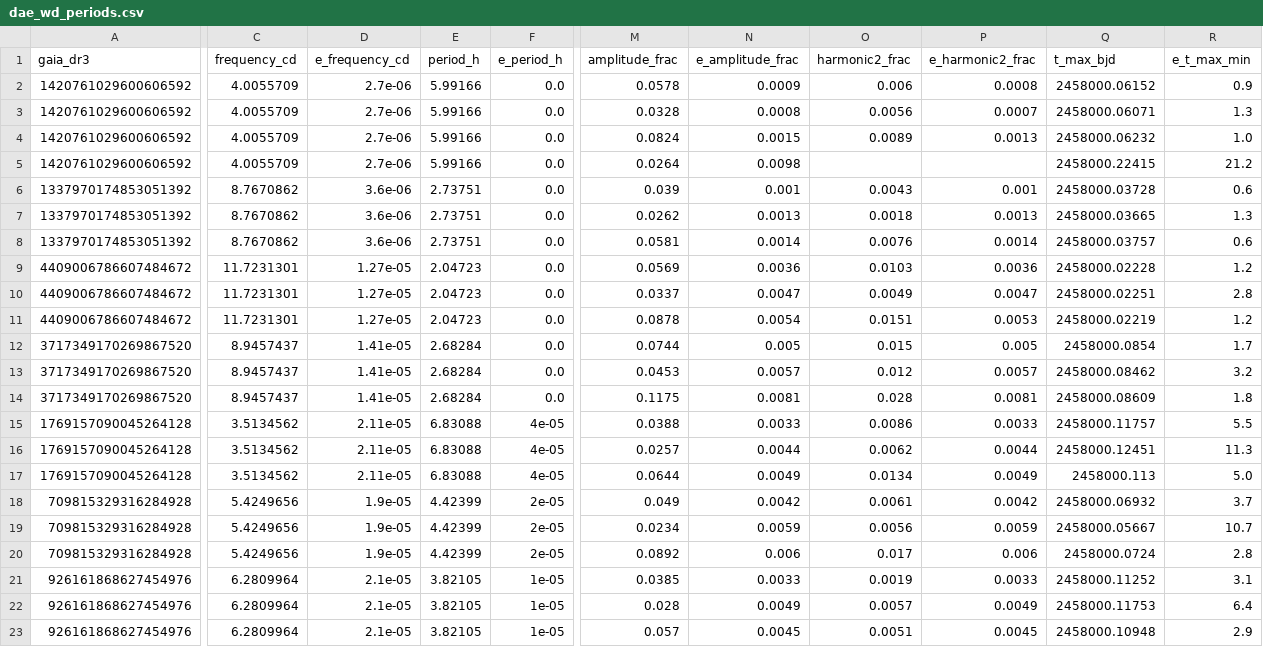
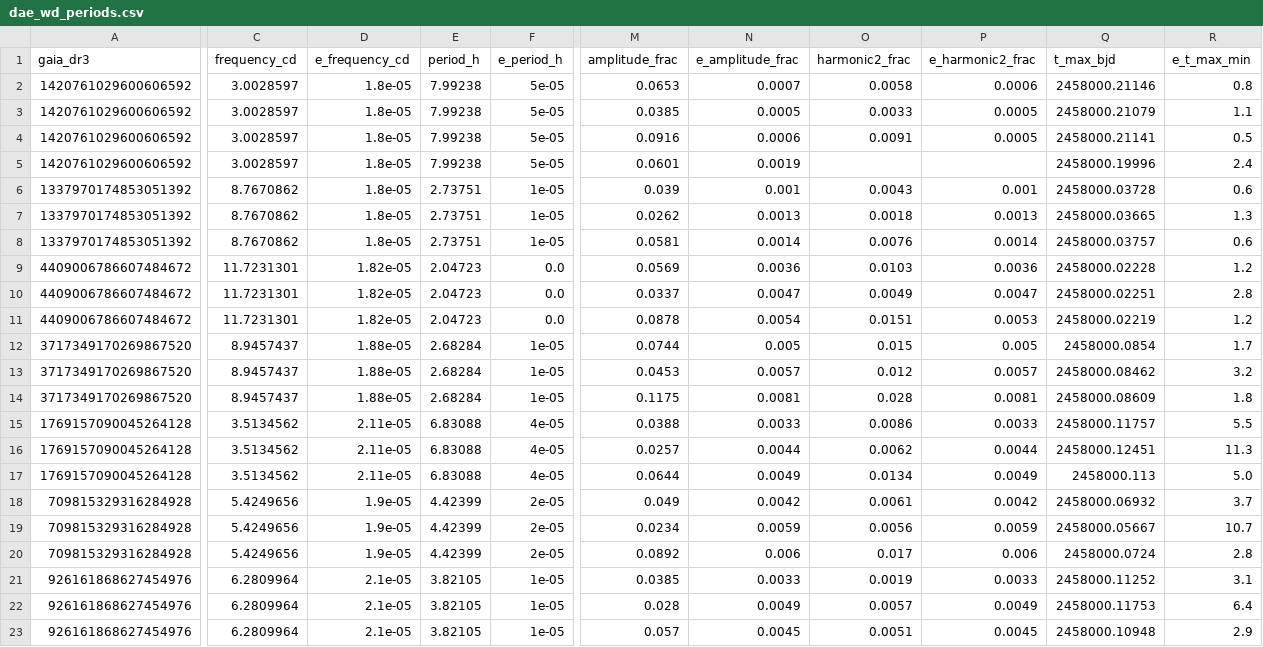
Before and after one commit to alejandrozarco/sdssv-white-dwarfs-2026, a CSV file: tables/dae_wd_periods.csv, drawn as a sheet; only a part is shown, gaps mark what is left out; the diff names each change by its address in the sheet, - before the commit and + after, or states it on an @@ line.

```diff
--- a/tables/dae_wd_periods.csv
+++ b/tables/dae_wd_periods.csv
-C2:C5 (frequency_cd): 4.0055709
+C2:C5 (frequency_cd): 3.0028597
-D2:D5 (e_frequency_cd): 2.7e-06
+D2:D5 (e_frequency_cd): 1.8e-05
-E2:E5 (period_h): 5.99166
+E2:E5 (period_h): 7.99238
-F2:F5 (e_period_h): 0.0
+F2:F5 (e_period_h): 5e-05
-M2 (amplitude_frac): 0.0578
+M2 (amplitude_frac): 0.0653
-N2 (e_amplitude_frac): 0.0009
+N2 (e_amplitude_frac): 0.0007
-O2 (harmonic2_frac): 0.006
+O2 (harmonic2_frac): 0.0058
-P2 (e_harmonic2_frac): 0.0008
+P2 (e_harmonic2_frac): 0.0006
-Q2 (t_max_bjd): 2458000.06152
+Q2 (t_max_bjd): 2458000.21146
-R2 (e_t_max_min): 0.9
+R2 (e_t_max_min): 0.8
-M3 (amplitude_frac): 0.0328
+M3 (amplitude_frac): 0.0385
-N3 (e_amplitude_frac): 0.0008
+N3 (e_amplitude_frac): 0.0005
-O3 (harmonic2_frac): 0.0056
+O3 (harmonic2_frac): 0.0033
-P3 (e_harmonic2_frac): 0.0007
+P3 (e_harmonic2_frac): 0.0005
-Q3 (t_max_bjd): 2458000.06071
+Q3 (t_max_bjd): 2458000.21079
-R3 (e_t_max_min): 1.3
+R3 (e_t_max_min): 1.1
-M4 (amplitude_frac): 0.0824
+M4 (amplitude_frac): 0.0916
-N4 (e_amplitude_frac): 0.0015
+N4 (e_amplitude_frac): 0.0006
-O4 (harmonic2_frac): 0.0089
+O4 (harmonic2_frac): 0.0091
-P4 (e_harmonic2_frac): 0.0013
+P4 (e_harmonic2_frac): 0.0005
-Q4 (t_max_bjd): 2458000.06232
+Q4 (t_max_bjd): 2458000.21141
-R4 (e_t_max_min): 1.0
+R4 (e_t_max_min): 0.5
-M5 (amplitude_frac): 0.0264
+M5 (amplitude_frac): 0.0601
-N5 (e_amplitude_frac): 0.0098
+N5 (e_amplitude_frac): 0.0019
-Q5 (t_max_bjd): 2458000.22415
+Q5 (t_max_bjd): 2458000.19996
-R5 (e_t_max_min): 21.2
+R5 (e_t_max_min): 2.4
-D6:D8 (e_frequency_cd): 3.6e-06
+D6:D8 (e_frequency_cd): 1.8e-05
-F6:F8 (e_period_h): 0.0
+F6:F8 (e_period_h): 1e-05
-D9:D11 (e_frequency_cd): 1.27e-05
+D9:D11 (e_frequency_cd): 1.82e-05
-D12:D14 (e_frequency_cd): 1.41e-05
+D12:D14 (e_frequency_cd): 1.88e-05
-F12:F14 (e_period_h): 0.0
+F12:F14 (e_period_h): 1e-05
```
Also changed, not shown: data/hot_dae_wd_periods_sources.csv, tables/hot_wd_periods.csv, 18 other files.
